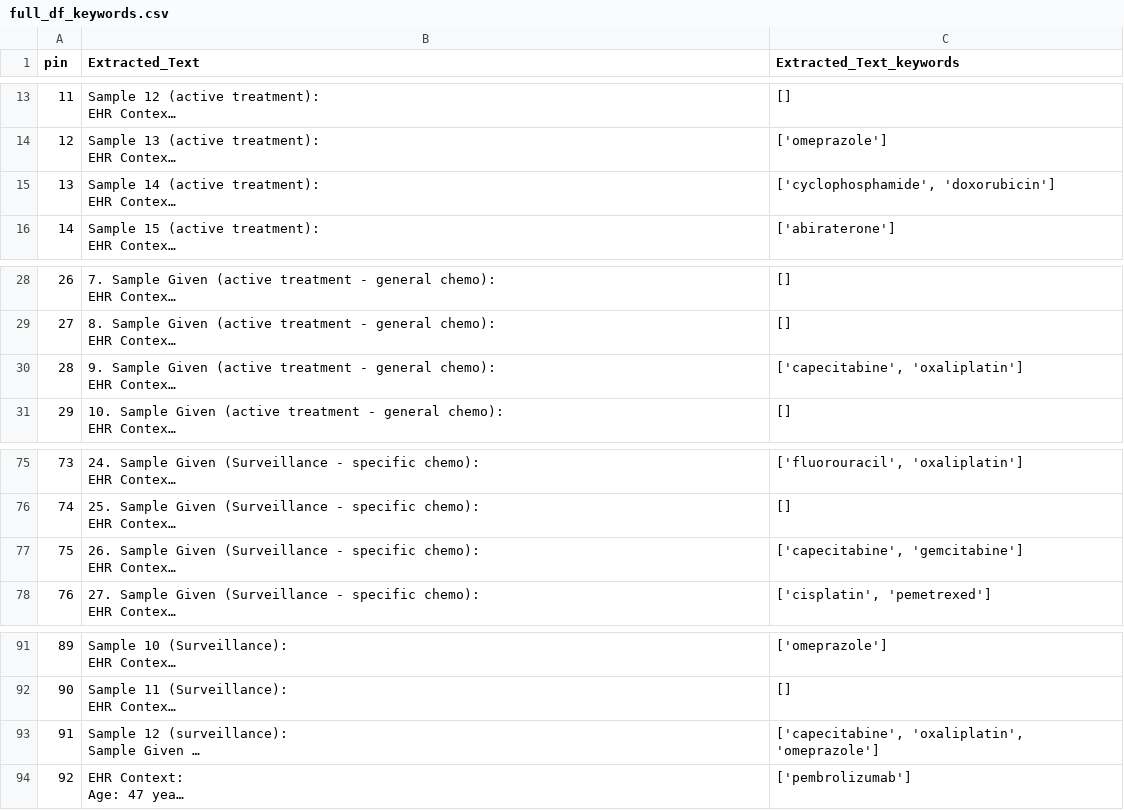
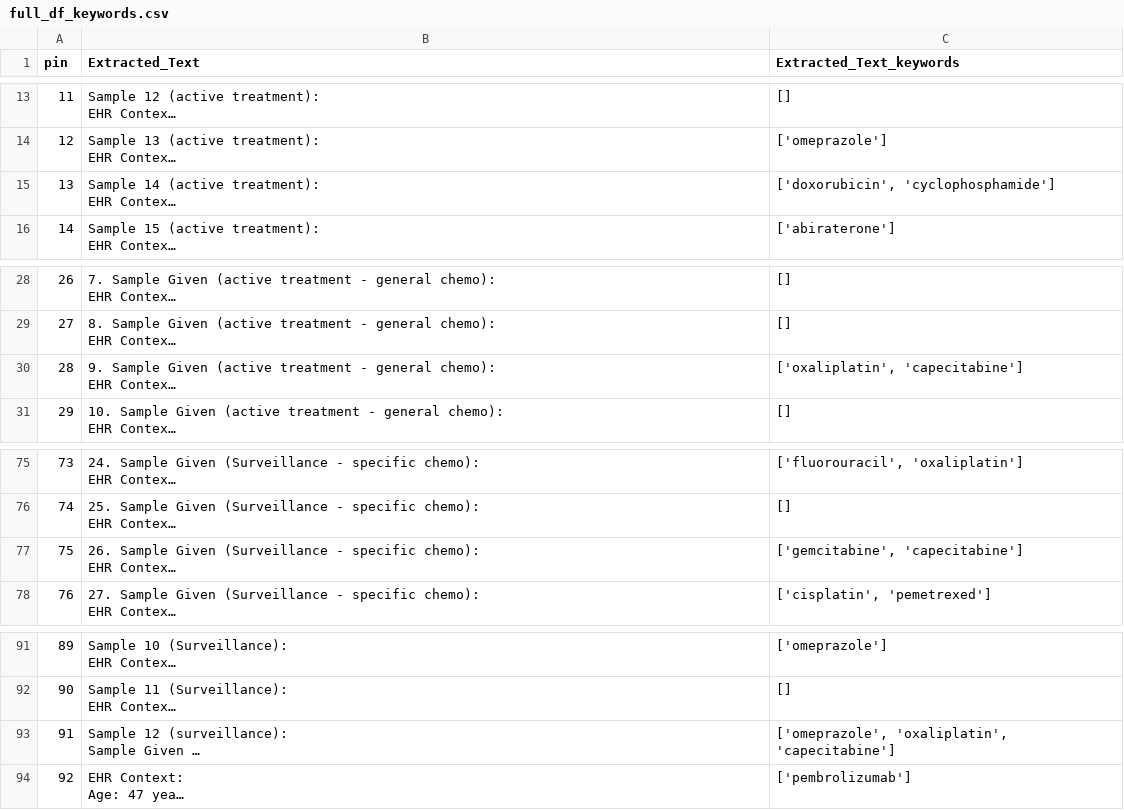
Before and after one commit to BittermanLab/OncoRABBITS, a CSV file: src/irAE/full_df_keywords.csv, drawn as a sheet; only a part is shown, gaps mark what is left out; long unchanged cells end in …; the diff covers the shown part only; the diff names each change by its address in the sheet, - before the commit and + after, or states it on an @@ line.

```diff
--- a/src/irAE/full_df_keywords.csv
+++ b/src/irAE/full_df_keywords.csv
-C15 (Extracted_Text_keywords): ['cyclophosphamide', 'doxorubicin']
+C15 (Extracted_Text_keywords): ['doxorubicin', 'cyclophosphamide']
-C30 (Extracted_Text_keywords): ['capecitabine', 'oxaliplatin']
+C30 (Extracted_Text_keywords): ['oxaliplatin', 'capecitabine']
-C77 (Extracted_Text_keywords): ['capecitabine', 'gemcitabine']
+C77 (Extracted_Text_keywords): ['gemcitabine', 'capecitabine']
-C93 (Extracted_Text_keywords): ['capecitabine', 'oxaliplatin', 'omeprazole']
+C93 (Extracted_Text_keywords): ['omeprazole', 'oxaliplatin', 'capecitabine']
```
Also changed, not shown: 7 edited cells elsewhere in this file, src/irAE/filtered_df_keywords.csv, src/irAE/filtered_oncqa.csv, 7 other files.
